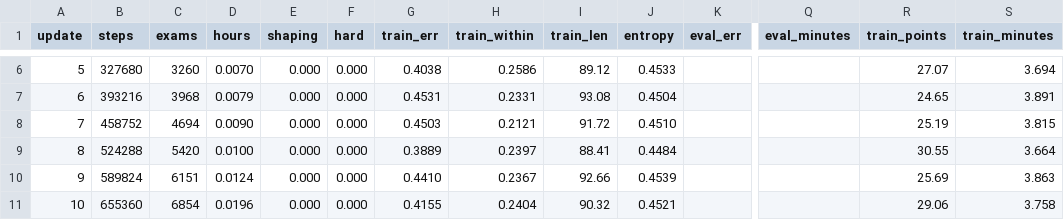
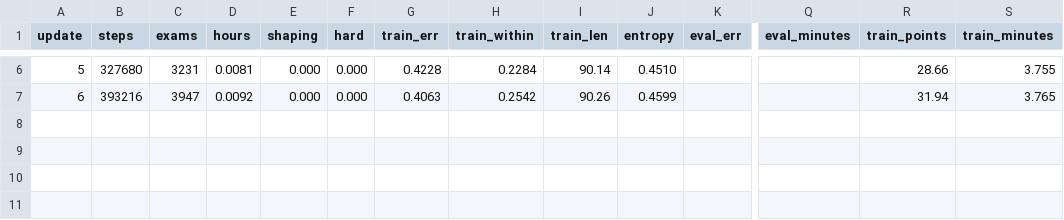
Before and after one commit to drburke-droid/nhl-sog-predictor, a CSV file: world_roads/phoropter_ai/runs/m/logs/train.csv, drawn as a sheet; only a part is shown, gaps mark what is left out; rows hold the shown columns only; the diff covers the shown part only; the diff names each change by its address in the sheet, - before the commit and + after, or states it on an @@ line.

```diff
--- a/world_roads/phoropter_ai/runs/m/logs/train.csv
+++ b/world_roads/phoropter_ai/runs/m/logs/train.csv
-C6 (exams): 3260
+C6 (exams): 3231
-D6 (hours): 0.0070
+D6 (hours): 0.0081
-G6 (train_err): 0.4038
+G6 (train_err): 0.4228
-H6 (train_within): 0.2586
+H6 (train_within): 0.2284
-I6 (train_len): 89.12
+I6 (train_len): 90.14
-J6 (entropy): 0.4533
+J6 (entropy): 0.4510
-R6 (train_points): 27.07
+R6 (train_points): 28.66
-S6 (train_minutes): 3.694
+S6 (train_minutes): 3.755
-C7 (exams): 3968
+C7 (exams): 3947
-D7 (hours): 0.0079
+D7 (hours): 0.0092
-G7 (train_err): 0.4531
+G7 (train_err): 0.4063
-H7 (train_within): 0.2331
+H7 (train_within): 0.2542
-I7 (train_len): 93.08
+I7 (train_len): 90.26
-J7 (entropy): 0.4504
+J7 (entropy): 0.4599
-R7 (train_points): 24.65
+R7 (train_points): 31.94
-S7 (train_minutes): 3.891
+S7 (train_minutes): 3.765
-row 8: 7 | 458752 | 4694 | 0.0090 | 0.000 | 0.000 | 0.4503 | 0.2121 | 91.72 | 0.4510 |  |  | 25.19 | 3.815
-row 9: 8 | 524288 | 5420 | 0.0100 | 0.000 | 0.000 | 0.3889 | 0.2397 | 88.41 | 0.4484 |  |  | 30.55 | 3.664
-row 10: 9 | 589824 | 6151 | 0.0124 | 0.000 | 0.000 | 0.4410 | 0.2367 | 92.66 | 0.4539 |  |  | 25.69 | 3.863
-row 11: 10 | 655360 | 6854 | 0.0196 | 0.000 | 0.000 | 0.4155 | 0.2404 | 90.32 | 0.4521 |  |  | 29.06 | 3.758
```
Also changed, not shown: 30 edited cells elsewhere in this file, 5 other files.
